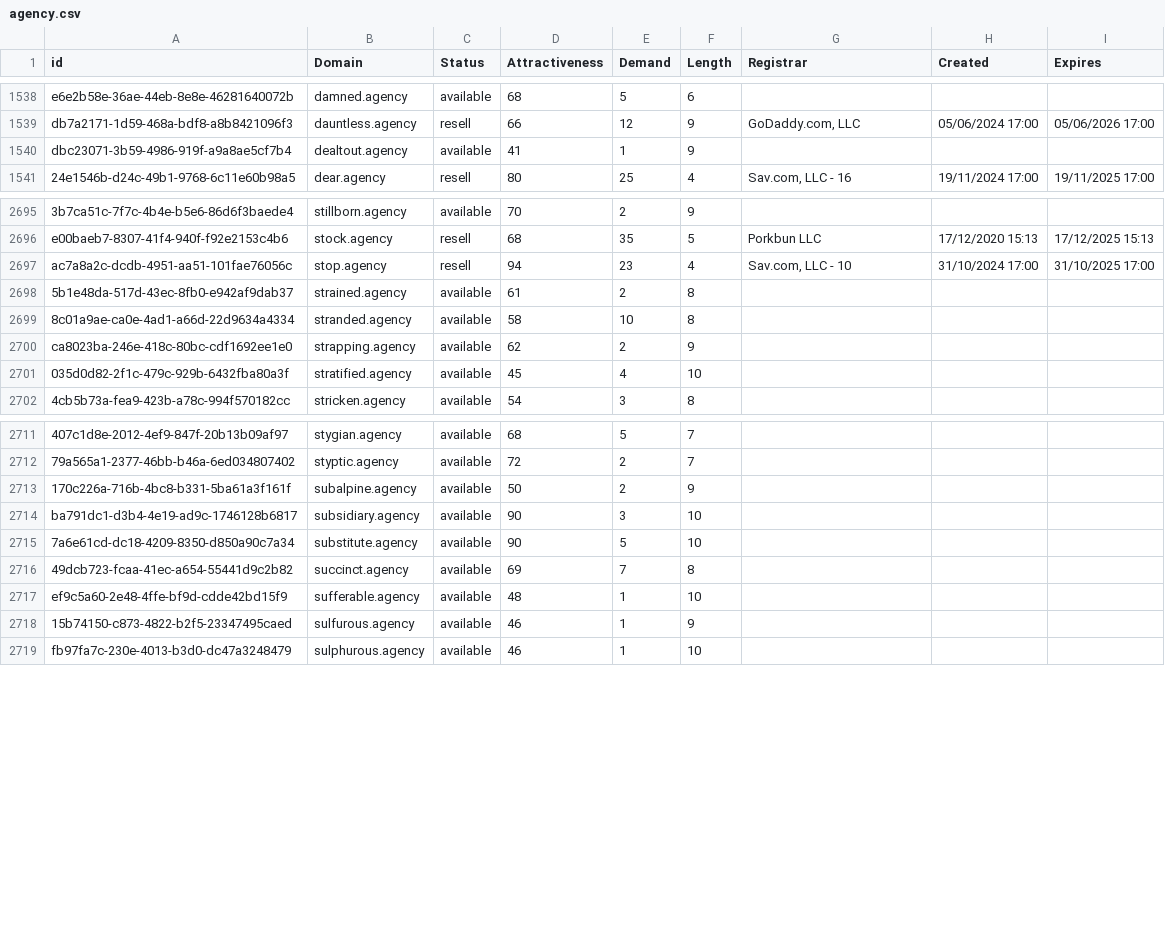
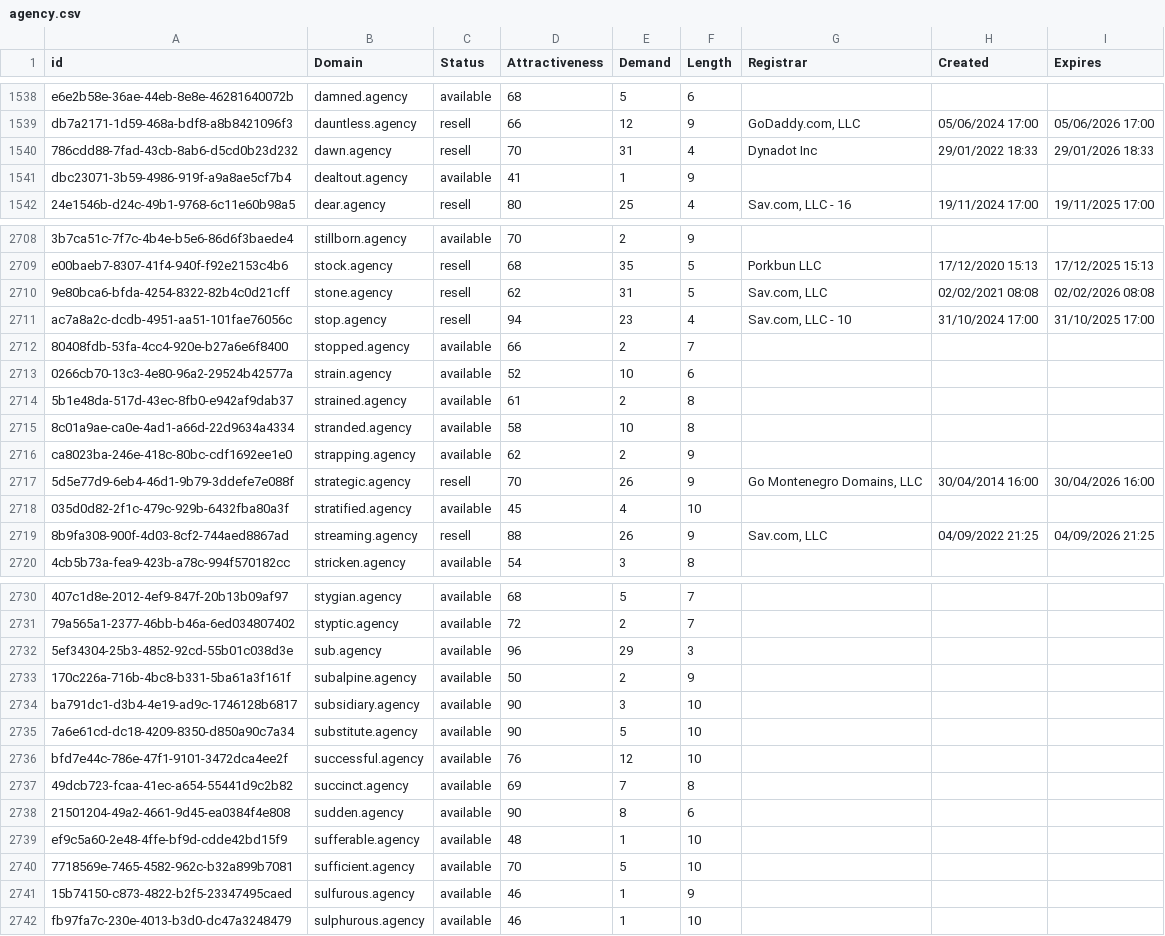
Before and after one commit to UniqueDomains/agency-oneword-domains, a CSV file: agency.csv, drawn as a sheet; only a part is shown, gaps mark what is left out; the diff covers the shown part only; the diff names each change by its address in the sheet, - before the commit and + after, or states it on an @@ line.

Commit message:
Domains update

```diff
--- a/agency.csv
+++ b/agency.csv
+row 1540: 786cdd88-7fad-43cb-8ab6-d5cd0b23d232 | dawn.agency | resell | 70 | 31 | 4 | Dynadot Inc | 29/01/2022 18:33 | 29/01/2026 18:33
+row 2710: 9e80bca6-bfda-4254-8322-82b4c0d21cff | stone.agency | resell | 62 | 31 | 5 | Sav.com, LLC | 02/02/2021 08:08 | 02/02/2026 08:08
+row 2712: 80408fdb-53fa-4cc4-920e-b27a6e6f8400 | stopped.agency | available | 66 | 2 | 7
+row 2713: 0266cb70-13c3-4e80-96a2-29524b42577a | strain.agency | available | 52 | 10 | 6
+row 2717: 5d5e77d9-6eb4-46d1-9b79-3ddefe7e088f | strategic.agency | resell | 70 | 26 | 9 | Go Montenegro Domains, LLC | 30/04/2014 16:00 | 30/04/2026 16:00
+row 2719: 8b9fa308-900f-4d03-8cf2-744aed8867ad | streaming.agency | resell | 88 | 26 | 9 | Sav.com, LLC | 04/09/2022 21:25 | 04/09/2026 21:25
+row 2732: 5ef34304-25b3-4852-92cd-55b01c038d3e | sub.agency | available | 96 | 29 | 3
+row 2736: bfd7e44c-786e-47f1-9101-3472dca4ee2f | successful.agency | available | 76 | 12 | 10
+row 2738: 21501204-49a2-4661-9d45-ea0384f4e808 | sudden.agency | available | 90 | 8 | 6
+row 2740: 7718569e-7465-4582-962c-b32a899b7081 | sufficient.agency | available | 70 | 5 | 10
```
Also changed, not shown: 16 added rows elsewhere in this file, 2 other files.
